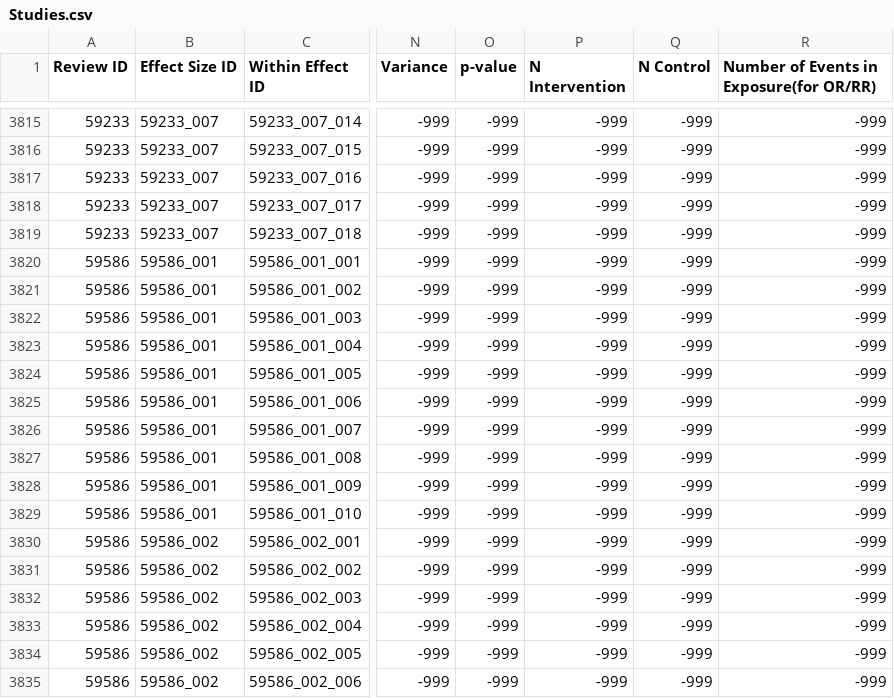
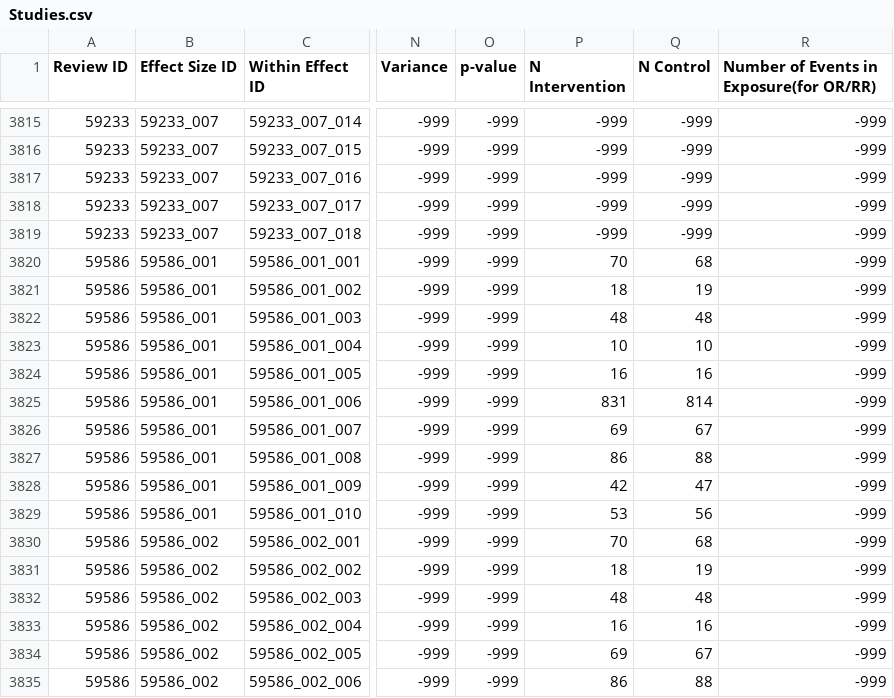
Before and after one commit to Motivation-and-Behaviour/screen_umbrella, a CSV file: data/Studies.csv, drawn as a sheet; only a part is shown, gaps mark what is left out; the diff covers the shown part only; the diff names each change by its address in the sheet, - before the commit and + after, or states it on an @@ line.

```diff
--- a/data/Studies.csv
+++ b/data/Studies.csv
-P3820 (N Intervention): -999
+P3820 (N Intervention): 70
-Q3820 (N Control): -999
+Q3820 (N Control): 68
-P3821 (N Intervention): -999
+P3821 (N Intervention): 18
-Q3821 (N Control): -999
+Q3821 (N Control): 19
-P3822 (N Intervention): -999
+P3822 (N Intervention): 48
-Q3822 (N Control): -999
+Q3822 (N Control): 48
-P3823 (N Intervention): -999
+P3823 (N Intervention): 10
-Q3823 (N Control): -999
+Q3823 (N Control): 10
-P3824 (N Intervention): -999
+P3824 (N Intervention): 16
-Q3824 (N Control): -999
+Q3824 (N Control): 16
-P3825 (N Intervention): -999
+P3825 (N Intervention): 831
-Q3825 (N Control): -999
+Q3825 (N Control): 814
-P3826 (N Intervention): -999
+P3826 (N Intervention): 69
-Q3826 (N Control): -999
+Q3826 (N Control): 67
-P3827 (N Intervention): -999
+P3827 (N Intervention): 86
-Q3827 (N Control): -999
+Q3827 (N Control): 88
-P3828 (N Intervention): -999
+P3828 (N Intervention): 42
-Q3828 (N Control): -999
+Q3828 (N Control): 47
-P3829 (N Intervention): -999
+P3829 (N Intervention): 53
-Q3829 (N Control): -999
+Q3829 (N Control): 56
-P3830 (N Intervention): -999
+P3830 (N Intervention): 70
-Q3830 (N Control): -999
+Q3830 (N Control): 68
-P3831 (N Intervention): -999
+P3831 (N Intervention): 18
-Q3831 (N Control): -999
+Q3831 (N Control): 19
-P3832 (N Intervention): -999
+P3832 (N Intervention): 48
-Q3832 (N Control): -999
+Q3832 (N Control): 48
-P3833 (N Intervention): -999
+P3833 (N Intervention): 16
-Q3833 (N Control): -999
+Q3833 (N Control): 16
-P3834 (N Intervention): -999
+P3834 (N Intervention): 69
-Q3834 (N Control): -999
+Q3834 (N Control): 67
-P3835 (N Intervention): -999
+P3835 (N Intervention): 86
-Q3835 (N Control): -999
+Q3835 (N Control): 88
```
Also changed, not shown: 68 edited cells elsewhere in this file, data/Reviews.csv, 1 other file.
